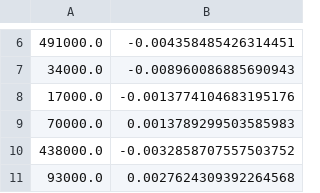
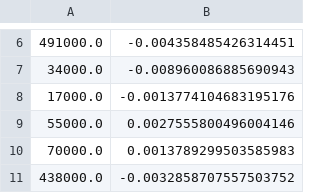
Before and after one commit to tatmaca/GAN_anomaly_detection, a CSV file: data_0056/0056_dis_rets.csv, drawn as a sheet; only a part is shown, gaps mark what is left out; the shorter side is filled out with more unchanged rows; the diff covers the shown part only; the diff names each change by its address in the sheet, - before the commit and + after, or states it on an @@ line.

```diff
--- a/data_0056/0056_dis_rets.csv
+++ b/data_0056/0056_dis_rets.csv
+row 9: 55000.0 | 0.0027555800496004146
```
Also changed, not shown: 22 added rows elsewhere in this file, data_0056/0056_eval_g_d.csv, data_0056/0056_train_g_d.csv, 20 other files.
